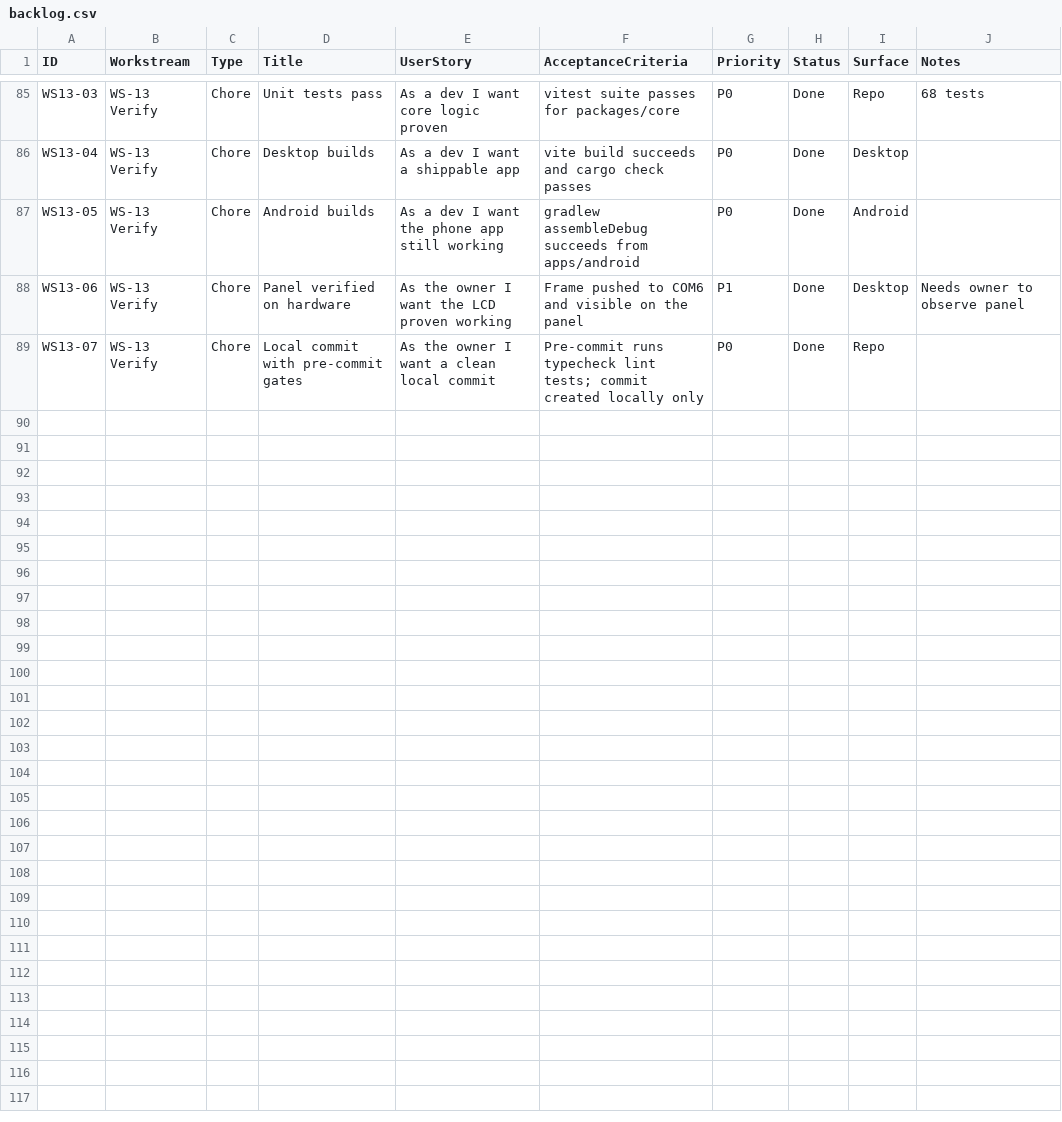
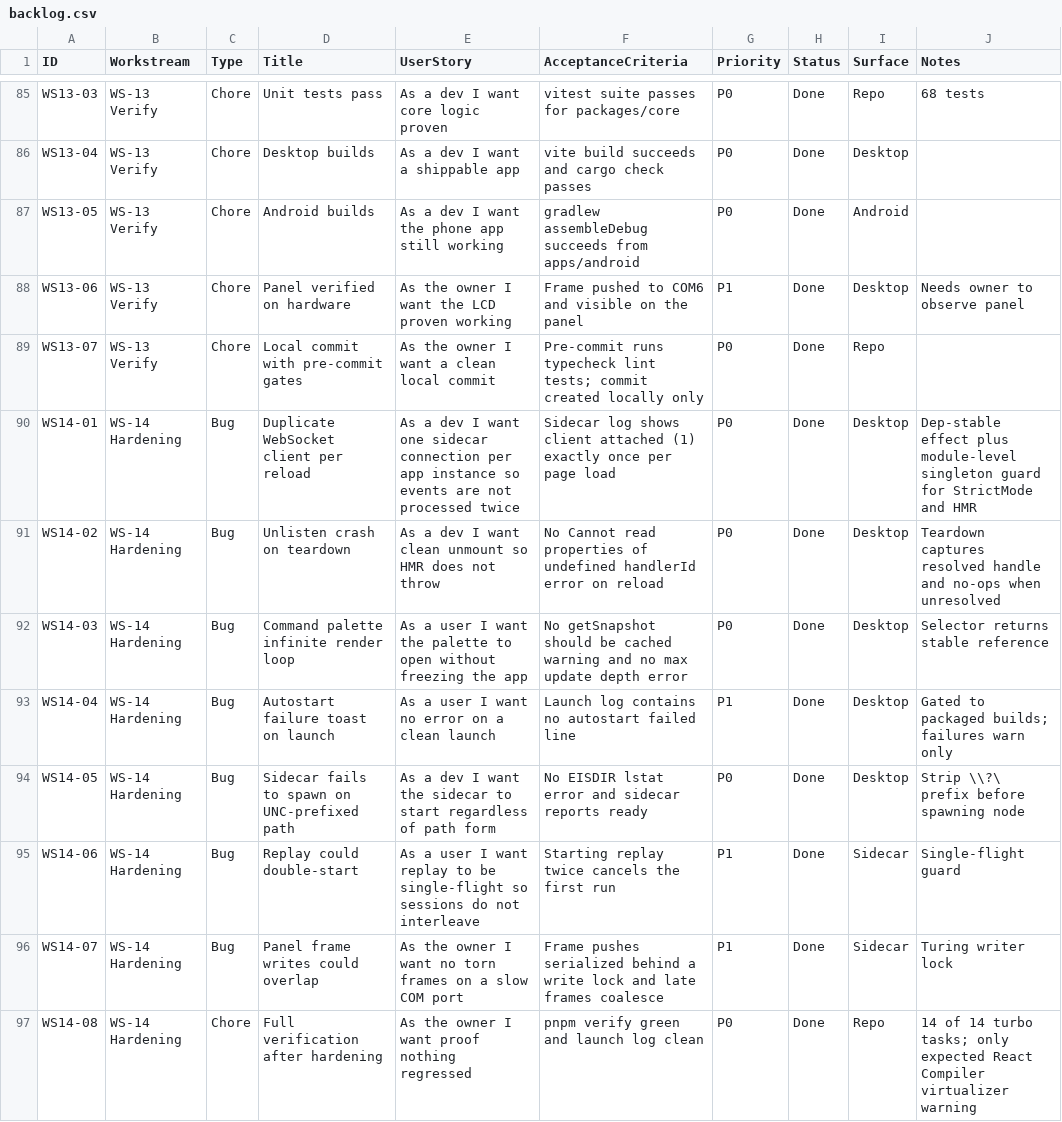
Before and after one commit to dragoscv/selfie-screen, a CSV file: docs/backlog.csv, drawn as a sheet; only a part is shown, gaps mark what is left out; the diff names each change by its address in the sheet, - before the commit and + after, or states it on an @@ line.

Commit message:
fix: harden desktop shell, sidecar and core after deep review
Fixes found in a post-build review pass:

- desktop: one WS client per instance (dep-stable effect + StrictMode/HMR guard)
- desktop: safe listener teardown, no unlisten crash on reload
- desktop: stable command-palette selector, no infinite render loop
- desktop: autostart gated to packaged builds, failures warn instead of toast
- shell: strip UNC prefix so the sidecar spawns on any path form
- sidecar: single-flight replay, serialized panel frame writes
- core: aggregate fixes with covering tests

Docs: PROJECT.md section 9 and backlog WS-14 record the gaps and evidence.

```diff
--- a/docs/backlog.csv
+++ b/docs/backlog.csv
+row 90: WS14-01 | WS-14 Hardening | Bug | Duplicate WebSocket client per reload | As a dev I want one sidecar connection per app instance so events are not processed twice | Sidecar log shows client attached (1) exactly once per page load | P0 | Done | Desktop | Dep-stable effect plus module-level singleton guard for StrictMode and HMR
+row 91: WS14-02 | WS-14 Hardening | Bug | Unlisten crash on teardown | As a dev I want clean unmount so HMR does not throw | No Cannot read properties of undefined handlerId error on reload | P0 | Done | Desktop | Teardown captures resolved handle and no-ops when unresolved
+row 92: WS14-03 | WS-14 Hardening | Bug | Command palette infinite render loop | As a user I want the palette to open without freezing the app | No getSnapshot should be cached warning and no max update depth error | P0 | Done | Desktop | Selector returns stable reference
+row 93: WS14-04 | WS-14 Hardening | Bug | Autostart failure toast on launch | As a user I want no error on a clean launch | Launch log contains no autostart failed line | P1 | Done | Desktop | Gated to packaged builds; failures warn only
+row 94: WS14-05 | WS-14 Hardening | Bug | Sidecar fails to spawn on UNC-prefixed path | As a dev I want the sidecar to start regardless of path form | No EISDIR lstat error and sidecar reports ready | P0 | Done | Desktop | Strip \\?\ prefix before spawning node
+row 95: WS14-06 | WS-14 Hardening | Bug | Replay could double-start | As a user I want replay to be single-flight so sessions do not interleave | Starting replay twice cancels the first run | P1 | Done | Sidecar | Single-flight guard
+row 96: WS14-07 | WS-14 Hardening | Bug | Panel frame writes could overlap | As the owner I want no torn frames on a slow COM port | Frame pushes serialized behind a write lock and late frames coalesce | P1 | Done | Sidecar | Turing writer lock
+row 97: WS14-08 | WS-14 Hardening | Chore | Full verification after hardening | As the owner I want proof nothing regressed | pnpm verify green and launch log clean | P0 | Done | Repo | 14 of 14 turbo tasks; only expected React Compiler virtualizer warning
```
Also changed, not shown: 18 other files.
